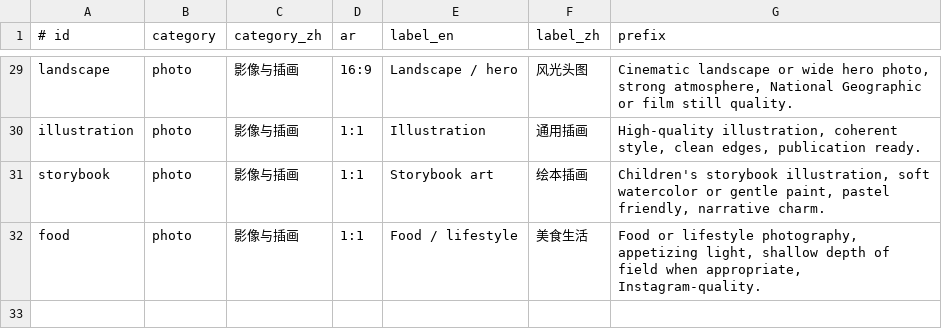
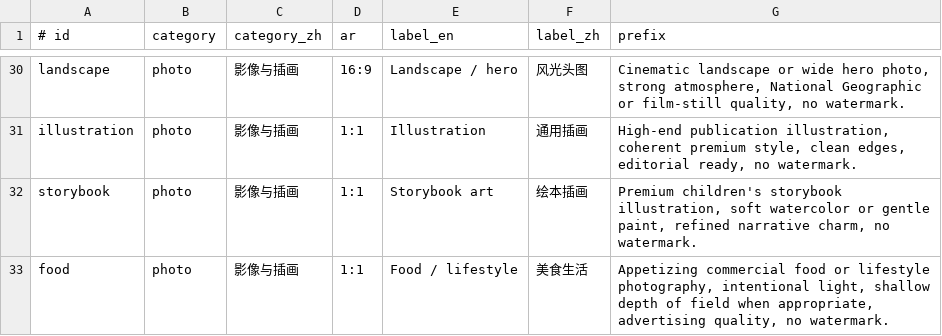
Before and after one commit to kedoupi/tzai-image-skill, a TSV file: skills/tzai-image/references/kinds.tsv, drawn as a sheet; only a part is shown, gaps mark what is left out; addresses are those after the commit; the diff covers the shown part only; the diff names each change by its address in the sheet, - before the commit and + after, or states it on an @@ line.

Commit message:
docs: premium gallery screenshots + stronger kind art direction
Replace thin demo images with agency-grade samples across Plan C
slashes; rewrite demos.tsv subjects; upgrade kinds.tsv prefixes for
consulting/SaaS/commercial photography quality defaults.

```diff
--- a/skills/tzai-image/references/kinds.tsv
+++ b/skills/tzai-image/references/kinds.tsv
-G30 (prefix): …Geographic or film still quality.
+G30 (prefix): …Geographic or film-still quality, no watermark.
-G31 (prefix): High-quality illustration, coherent style, clean edges, publication ready.
+G31 (prefix): High-end publication illustration, coherent premium style, clean edges, editorial ready, no watermark.
-G32 (prefix): Children's storybook illustration, soft watercolor or gentle paint, pastel friendly, narrative charm.
+G32 (prefix): Premium children's storybook illustration, soft watercolor or gentle paint, refined narrative charm, no watermark.
-G33 (prefix): Food or lifestyle photography, appetizing light, shallow depth of field when appropriate, Instagram-quality.
+G33 (prefix): Appetizing commercial food or lifestyle photography, intentional light, shallow depth of field when appropriate, advertising quality, no watermark.
```
Also changed, not shown: 1 added row and 26 edited cells elsewhere in this file, docs/demos.tsv, 17 other files.
